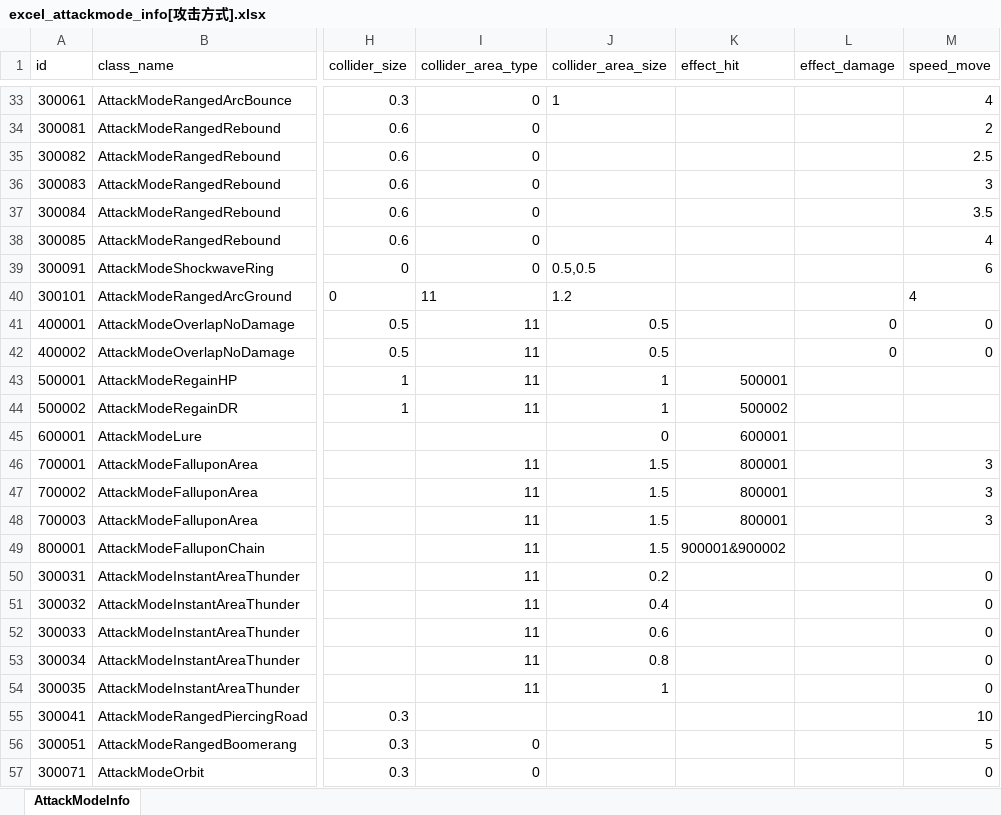
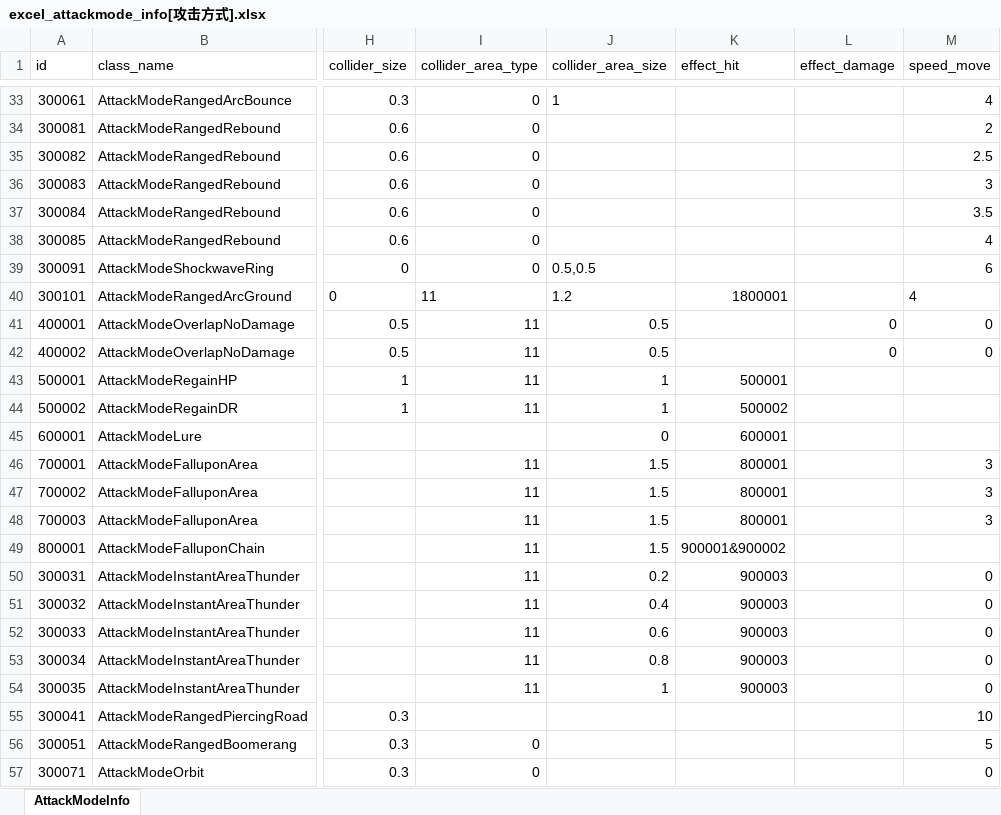
Before and after one commit to wobushiren79/DemonLordRoguelike, an Excel workbook: Demon Lord Roguelike/Assets/Data/Excel/excel_attackmode_info[攻击方式].xlsx, sheet AttackModeInfo, drawn as a sheet; only a part is shown, gaps mark what is left out; values as stored, in another font and other column widths than the file's, no borders; the diff names each change by its address in the sheet, - before the commit and + after, or states it on an @@ line.

```diff
--- a/Demon Lord Roguelike/Assets/Data/Excel/excel_attackmode_info[攻击方式].xlsx (sheet AttackModeInfo)
+++ b/Demon Lord Roguelike/Assets/Data/Excel/excel_attackmode_info[攻击方式].xlsx (sheet AttackModeInfo)
-K40 (effect_hit): (empty)
+K40 (effect_hit): 1800001
-K50:K54 (effect_hit): (empty)
+K50:K54 (effect_hit): 900003
```
Also changed, not shown: Demon Lord Roguelike/Assets/Data/Excel/excel_effect_info[粒子信息].xlsx, 18 other files.
